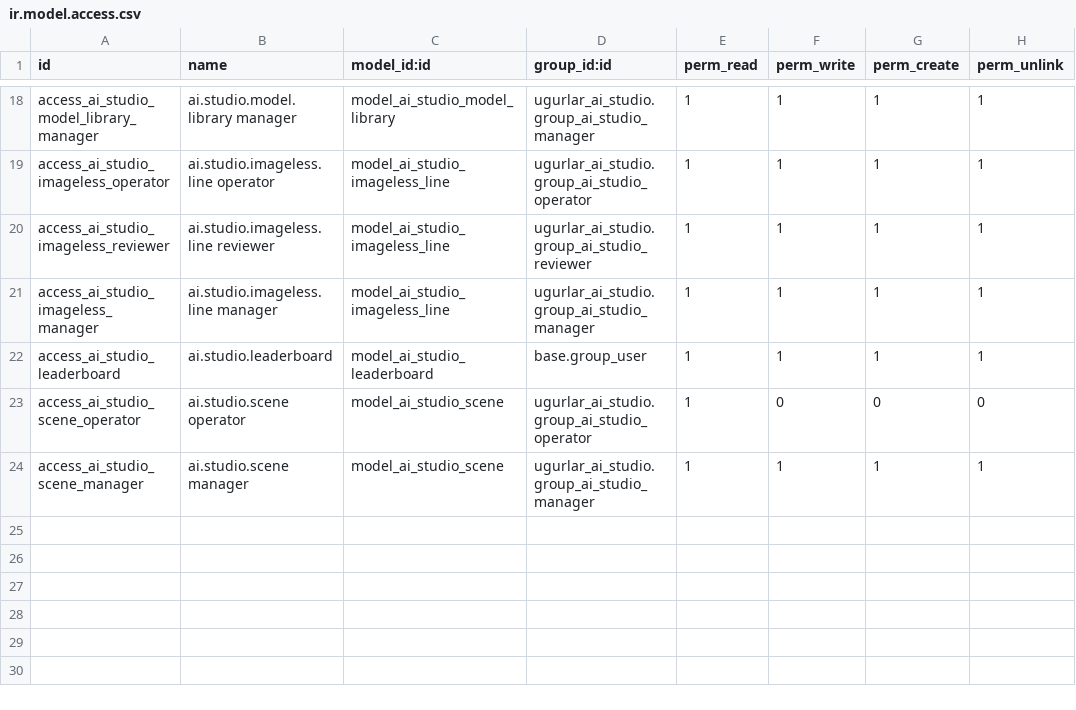
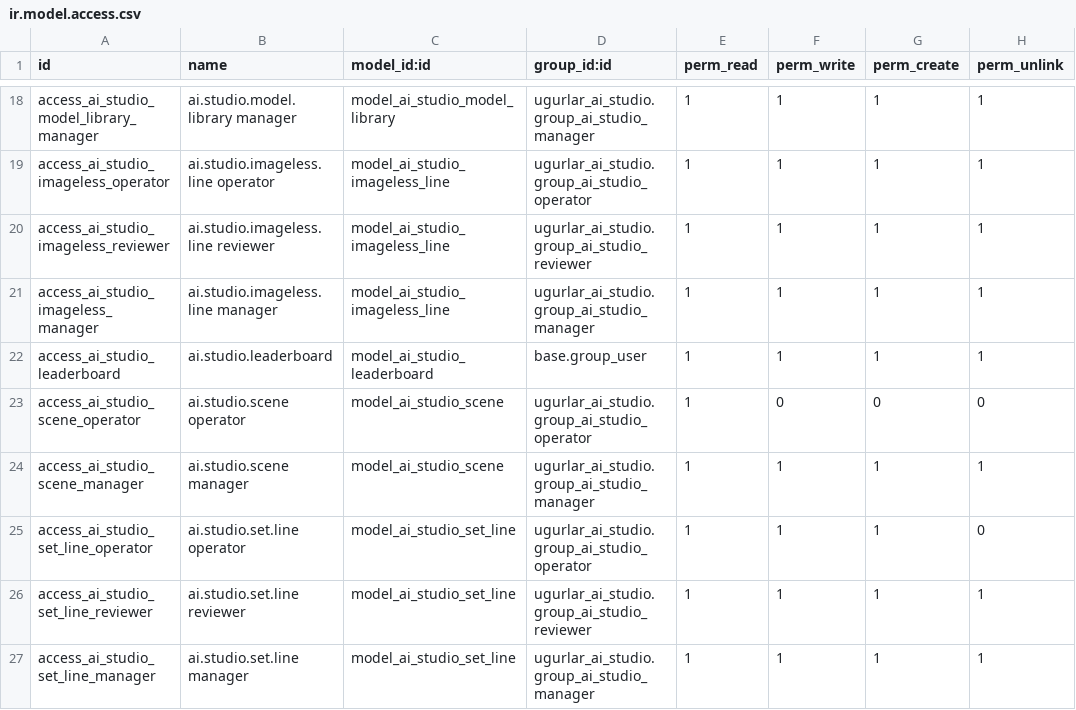
Before and after one commit to ugurlaryazilim-ui/odoougurlar, a CSV file: addons/ugurlar_ai_studio/security/ir.model.access.csv, drawn as a sheet; only a part is shown, gaps mark what is left out; the diff names each change by its address in the sheet, - before the commit and + after, or states it on an @@ line.

Commit message:
feat: AI Studio Takim (Set/Outfit) cekimi ozelligi - coklu urun fotograf birlesimi
- Yeni model: ai.studio.set.line (takim parcasi takibi)
- session_type (single/set) ve set_line_ids alanlari
- generation_mode (single/set_combo) alani
- Capture ekraninda Takim Parcasi Ekle butonu
- Controller: create_session set_lines destegi
- Pipeline: tekli on + kombin generation olusturma
- _save_to_product_set_mode: akilli takim dagitimu
  - _1: Tekli on gorsel (ANA GORSEL)
  - _2-5: Kombin gorselleri (ayni gorsel her urune)
- Renk kardesi (sibling) destegi takim modunda

```diff
--- a/addons/ugurlar_ai_studio/security/ir.model.access.csv
+++ b/addons/ugurlar_ai_studio/security/ir.model.access.csv
+row 25: access_ai_studio_set_line_operator | ai.studio.set.line operator | model_ai_studio_set_line | ugurlar_ai_studio.group_ai_studio_operator | 1 | 1 | 1 | 0
+row 26: access_ai_studio_set_line_reviewer | ai.studio.set.line reviewer | model_ai_studio_set_line | ugurlar_ai_studio.group_ai_studio_reviewer | 1 | 1 | 1 | 1
+row 27: access_ai_studio_set_line_manager | ai.studio.set.line manager | model_ai_studio_set_line | ugurlar_ai_studio.group_ai_studio_manager | 1 | 1 | 1 | 1
```
Also changed, not shown: 10 other files.
